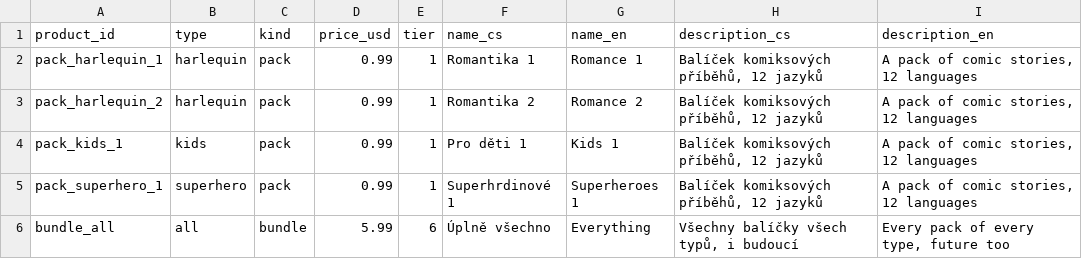
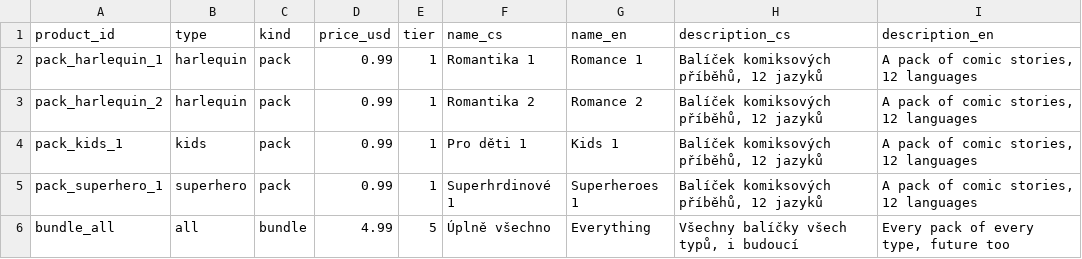
Before and after one commit to lioilsources/Webtoon, a CSV file: tools/products.csv, drawn as a sheet.

```diff
--- a/tools/products.csv
+++ b/tools/products.csv
@@ -5,2 +5,2 @@ pack_kids_1,kids,pack,0.99,1,Pro děti 1,Kids 1,"Balíček komiksových příbě
 pack_superhero_1,superhero,pack,0.99,1,Superhrdinové 1,Superheroes 1,"Balíček komiksových příběhů, 12 jazyků","A pack of comic stories, 12 languages"
-bundle_all,all,bundle,5.99,6,Úplně všechno,Everything,"Všechny balíčky všech typů, i budoucí","Every pack of every type, future too"
+bundle_all,all,bundle,4.99,5,Úplně všechno,Everything,"Všechny balíčky všech typů, i budoucí","Every pack of every type, future too"
```
Also changed, not shown: 7 other files.
